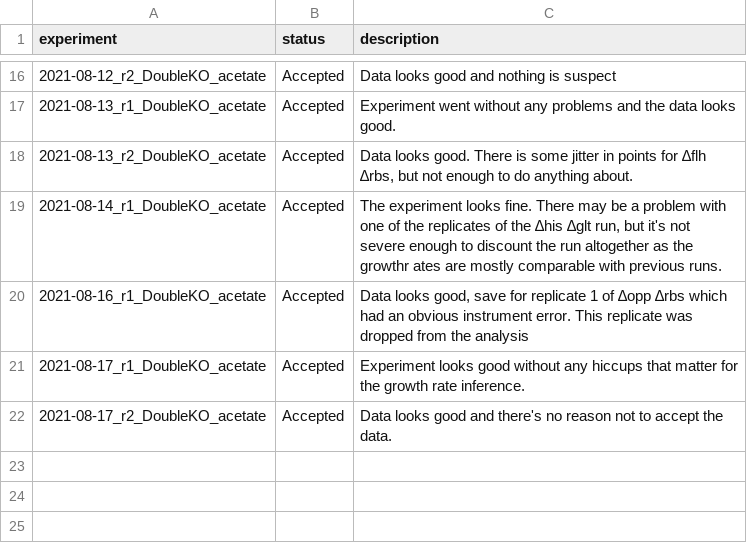
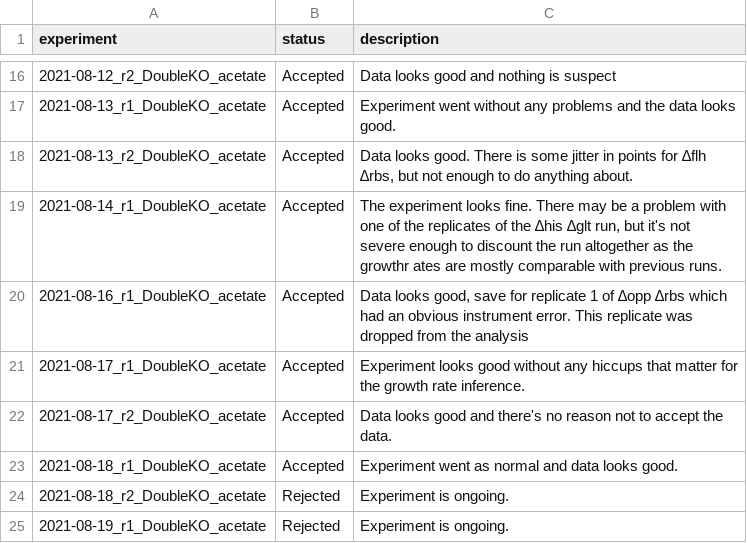
Before and after one commit to cremerlab/useless_expression, a CSV file: data/collated/collated_experiment_record_OD600_growth_curves.csv, drawn as a sheet; only a part is shown, gaps mark what is left out; the diff names each change by its address in the sheet, - before the commit and + after, or states it on an @@ line.

Commit message:
Update of data collation

```diff
--- a/data/collated/collated_experiment_record_OD600_growth_curves.csv
+++ b/data/collated/collated_experiment_record_OD600_growth_curves.csv
+row 23: 2021-08-18_r1_DoubleKO_acetate | Accepted | Experiment went as normal and data looks good.
+row 24: 2021-08-18_r2_DoubleKO_acetate | Rejected | Experiment is ongoing.
+row 25: 2021-08-19_r1_DoubleKO_acetate | Rejected | Experiment is ongoing.
```
Also changed, not shown: 1 other file.
